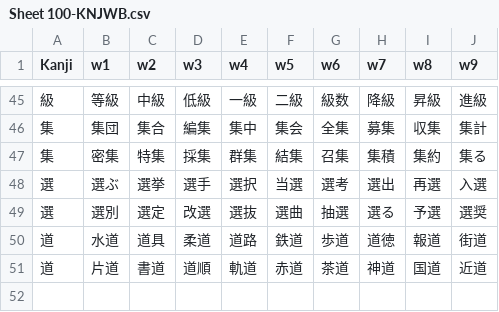
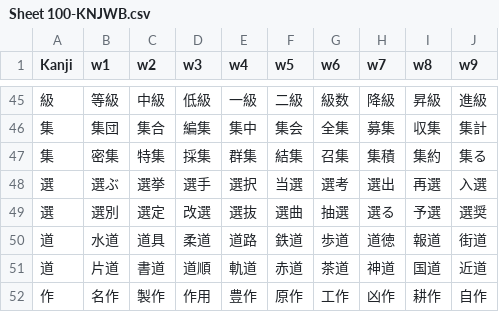
Before and after one commit to rexesian/nihongo, a CSV file: docs/rdata/Sheet 100-KNJWB.csv, drawn as a sheet; only a part is shown, gaps mark what is left out.

```diff
--- a/docs/rdata/Sheet 100-KNJWB.csv
+++ b/docs/rdata/Sheet 100-KNJWB.csv
@@ -51 +51,2 @@ Kanji,w1,w2,w3,w4,w5,w6,w7,w8,w9
 道,片道,書道,道順,軌道,赤道,茶道,神道,国道,近道
+作,名作,製作,作用,豊作,原作,工作,凶作,耕作,自作
```
Also changed, not shown: docs/rdata/Sheet 114-WBKNJ2.csv, docs/rdata/Sheet 119-WBLWW.csv, 6 other files.
